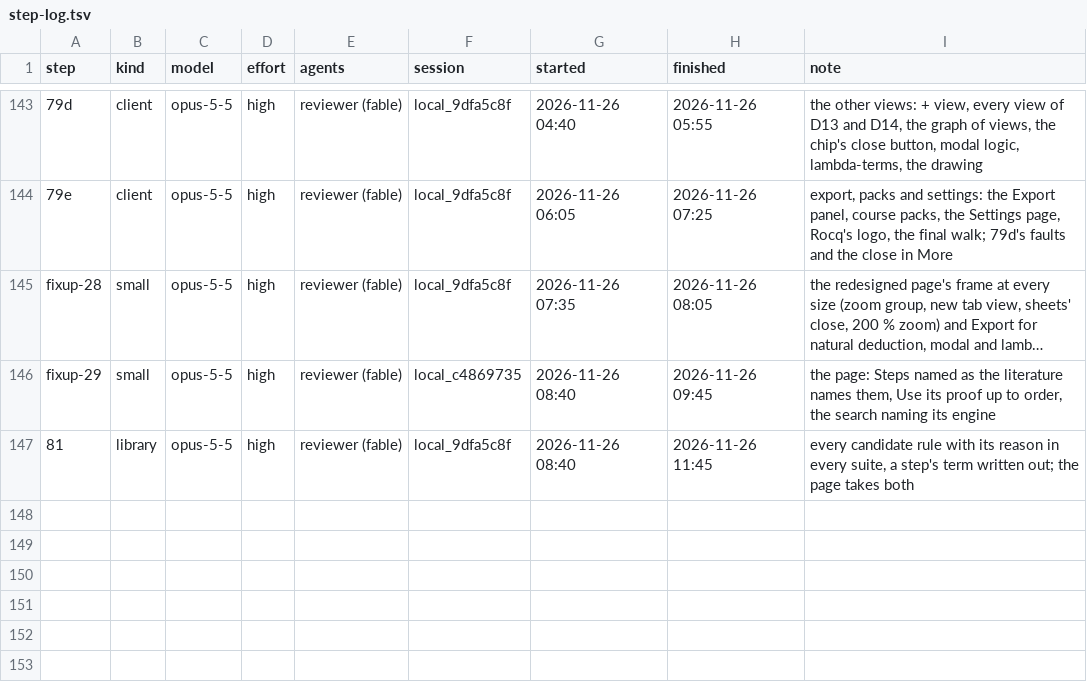
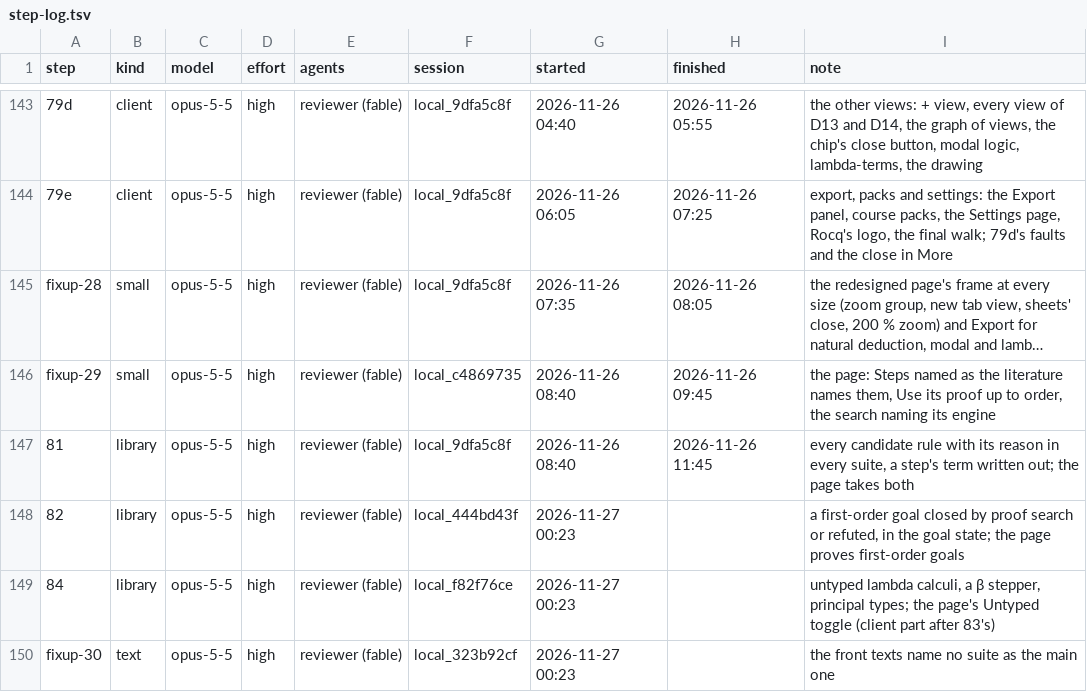
Before and after one commit to deduxit/deduxit, a TSV file: plan/notes/step-log.tsv, drawn as a sheet; only a part is shown, gaps mark what is left out; long unchanged cells end in ….

Commit message:
Plan: steps 82 and 84 and fixup-30 started

```diff
--- a/plan/notes/step-log.tsv
+++ b/plan/notes/step-log.tsv
@@ -147 +147,4 @@ fixup-29	small	opus-5-5	high	reviewer (fable)	local_c4869735	2026-11-26 08:40	20
 81	library	opus-5-5	high	reviewer (fable)	local_9dfa5c8f	2026-11-26 08:40	2026-11-26 11:45	every candidate rule with its reason in every suite, a step's term written out; the page takes both
+82	library	opus-5-5	high	reviewer (fable)	local_444bd43f	2026-11-27 00:23		a first-order goal closed by proof search or refuted, in the goal state; the page proves first-order goals
+84	library	opus-5-5	high	reviewer (fable)	local_f82f76ce	2026-11-27 00:23		untyped lambda calculi, a β stepper, principal types; the page's Untyped toggle (client part after 83's)
+fixup-30	text	opus-5-5	high	reviewer (fable)	local_323b92cf	2026-11-27 00:23		the front texts name no suite as the main one
```
Also changed, not shown: 1 other file.
